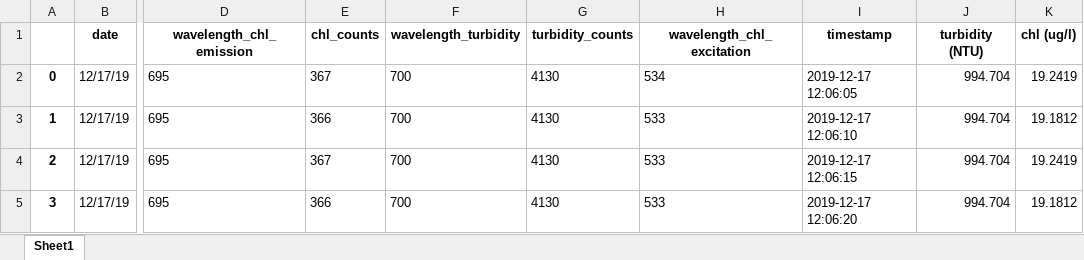
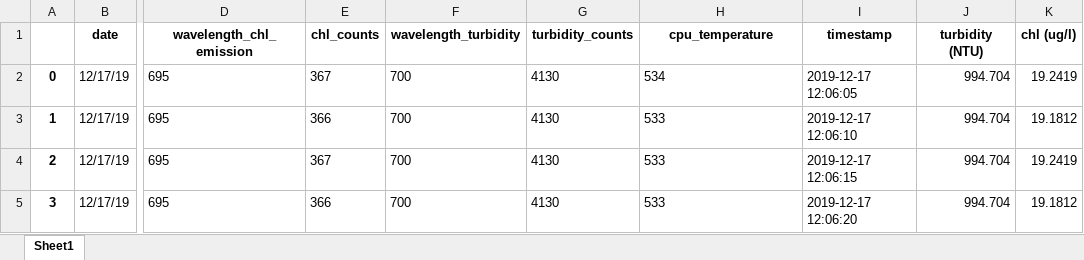
Before and after one commit to ScheinerS/L6-L7, an Excel workbook: FLNTU/Base de datos/Datos/regions/RdP/RdP_20191217_Muelle/ECO_FLNTU/RdP_20191217_cleaned.xlsx, sheet Sheet1, drawn as a sheet; only a part is shown, gaps mark what is left out; values as stored, in another font and other column widths than the file's, no borders; the diff names each change by its address in the sheet, - before the commit and + after, or states it on an @@ line.

Commit message:
Corregida la columna 7.

```diff
--- a/FLNTU/Base de datos/Datos/regions/RdP/RdP_20191217_Muelle/ECO_FLNTU/RdP_20191217_cleaned.xlsx (sheet Sheet1)
+++ b/FLNTU/Base de datos/Datos/regions/RdP/RdP_20191217_Muelle/ECO_FLNTU/RdP_20191217_cleaned.xlsx (sheet Sheet1)
-H1: wavelength_chl_excitation
+H1: cpu_temperature
```
Also changed, not shown: FLNTU/Base de datos/Datos/regions/RdP/RdP_20191217_Muelle/ECO_FLNTUProcessed/RdP_20191217_ECO-FLNTU.xlsx, 2 other files.
